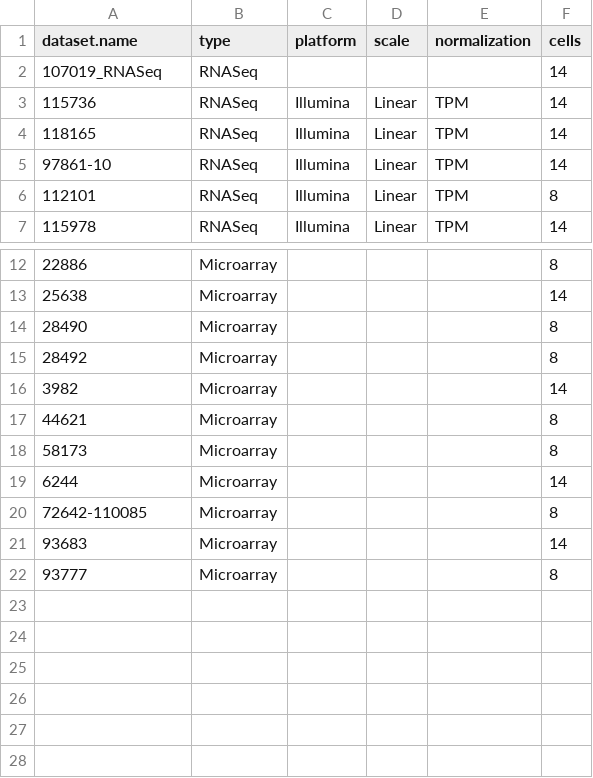
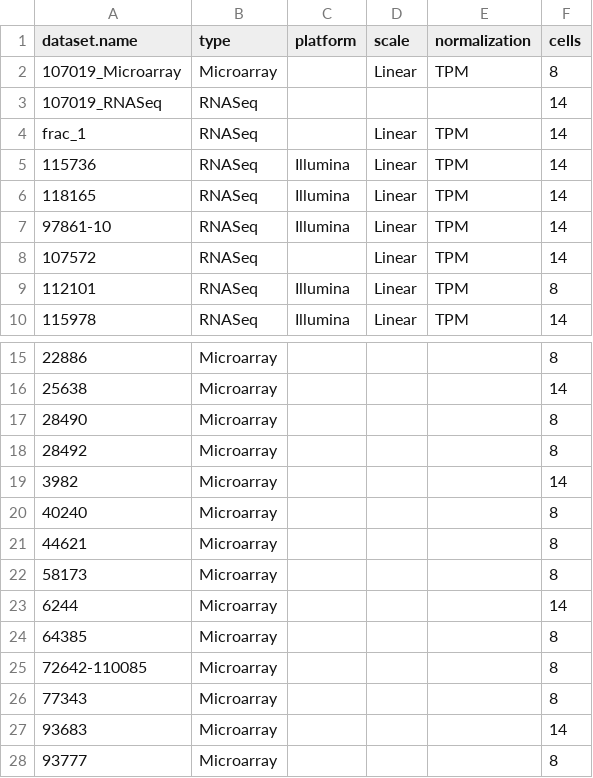
Before and after one commit to zurkin1/Yada, a CSV file: data/Challenge/input.csv, drawn as a sheet; only a part is shown, gaps mark what is left out.

```diff
--- a/data/Challenge/input.csv
+++ b/data/Challenge/input.csv
@@ -1,3 +1,5 @@
 dataset.name,type,platform,scale,normalization,cells
+107019_Microarray,Microarray,,Linear,TPM,8
 107019_RNASeq,RNASeq,,,,14
+frac_1,RNASeq,,Linear,TPM,14
 115736,RNASeq,Illumina,Linear,TPM,14
@@ -5,2 +7,3 @@ dataset.name,type,platform,scale,normalization,cells
 97861-10,RNASeq,Illumina,Linear,TPM,14
+107572,RNASeq,,Linear,TPM,14
 112101,RNASeq,Illumina,Linear,TPM,8
@@ -16,2 +19,3 @@ dataset.name,type,platform,scale,normalization,cells
 3982,Microarray,,,,14
+40240,Microarray,,,,8
 44621,Microarray,,,,8
@@ -19,3 +23,5 @@ dataset.name,type,platform,scale,normalization,cells
 6244,Microarray,,,,14
+64385,Microarray,,,,8
 72642-110085,Microarray,,,,8
+77343,Microarray,,,,8
 93683,Microarray,,,,14
```
Also changed, not shown: data/Challenge/input1.csv, 9 other files.
